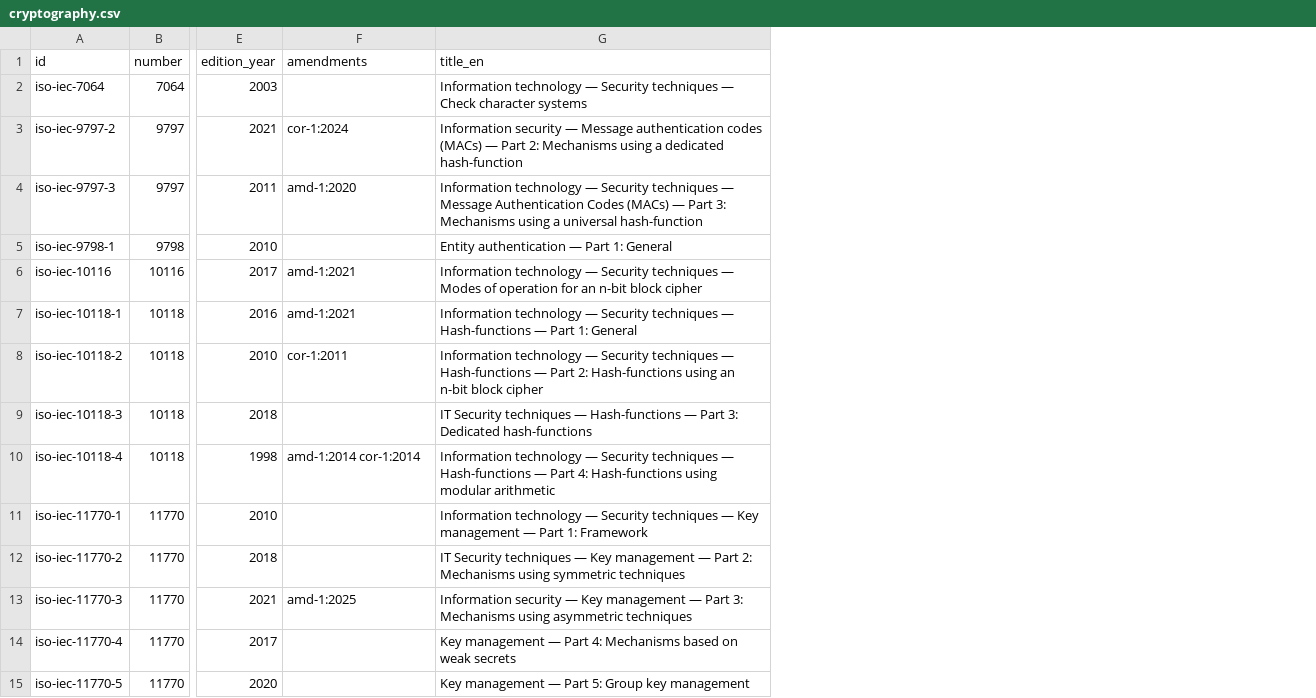
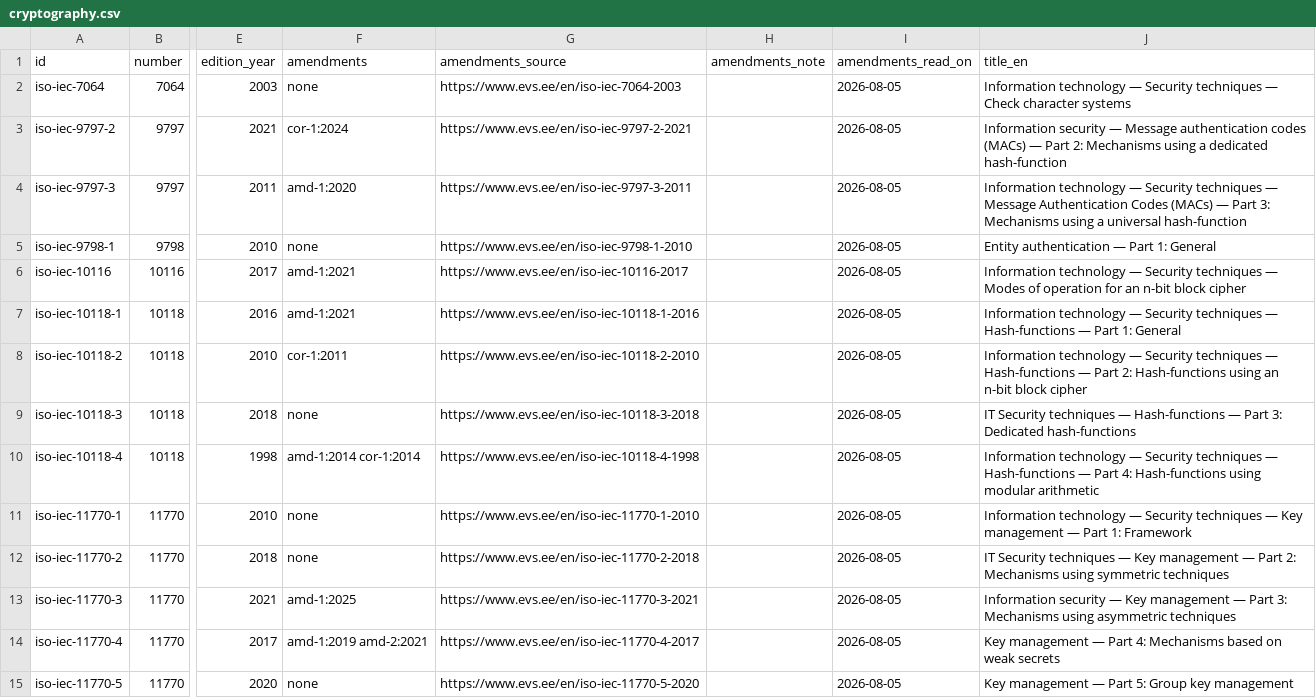
Before and after one commit to iderex/iso27000-isms, a CSV file: catalog/entries/cryptography.csv, drawn as a sheet; only a part is shown, gaps mark what is left out; the diff covers the shown part only; the diff names each change by its address in the sheet, - before the commit and + after, or states it on an @@ line.

```diff
--- a/catalog/entries/cryptography.csv
+++ b/catalog/entries/cryptography.csv
+column G (amendments_source), rows 2-15: https://www.evs.ee/en/iso-iec-7064-2003 | https://www.evs.ee/en/iso-iec-9797-2-2021 | https://www.evs.ee/en/iso-iec-9797-3-2011 | https://www.evs.ee/en/iso-iec-9798-1-2010 | https://www.evs.ee/en/iso-iec-10116-2017 | https://www.evs.ee/en/iso-iec-10118-1-2016 | https://www.evs.ee/en/iso-iec-10118-2-2010 | https://www.evs.ee/en/iso-iec-10118-3-2018 | https://www.evs.ee/en/iso-iec-10118-4-1998 | https://www.evs.ee/en/iso-iec-11770-1-2010 | https://www.evs.ee/en/iso-iec-11770-2-2018 | https://www.evs.ee/en/iso-iec-11770-3-2021 | https://www.evs.ee/en/iso-iec-11770-4-2017 | https://www.evs.ee/en/iso-iec-11770-5-2020
+column H (amendments_note), empty
+column I (amendments_read_on), rows 2-15: all 2026-08-05
-F2 (amendments): (empty)
+F2 (amendments): none
-F5 (amendments): (empty)
+F5 (amendments): none
-F9 (amendments): (empty)
+F9 (amendments): none
-F11:F12 (amendments): (empty)
+F11:F12 (amendments): none
-F14 (amendments): (empty)
+F14 (amendments): amd-1:2019 amd-2:2021
-F15 (amendments): (empty)
+F15 (amendments): none
```
Also changed, not shown: 25 edited cells elsewhere in this file, catalog/entries/evaluation-certification.csv, catalog/entries/extended-27000.csv, 7 other files.
